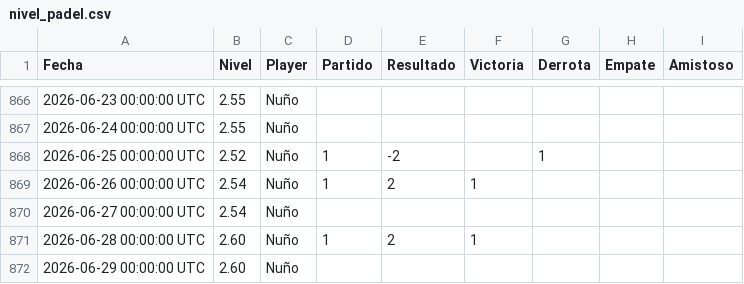
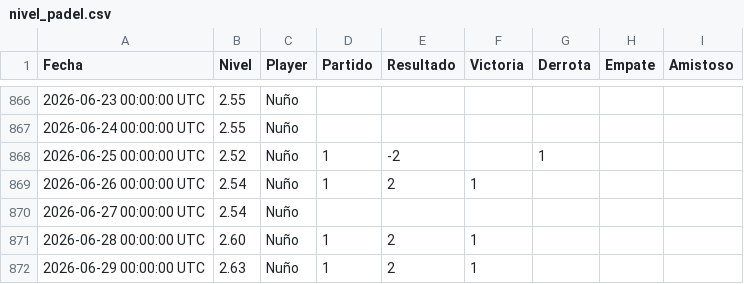
Before and after one commit to Nunyo/files, a CSV file: nivel_padel.csv, drawn as a sheet; only a part is shown, gaps mark what is left out.

Commit message:
Update nivel_padel.csv

```diff
--- a/nivel_padel.csv
+++ b/nivel_padel.csv
@@ -871,2 +871,2 @@ Fecha,Nivel,Player,Partido,Resultado,Victoria,Derrota,Empate,Amistoso
 2026-06-28 00:00:00 UTC,2.60,Nuño,1,2,1,,,
-2026-06-29 00:00:00 UTC,2.60,Nuño,,,,,,
+2026-06-29 00:00:00 UTC,2.63,Nuño,1,2,1,,,
```
